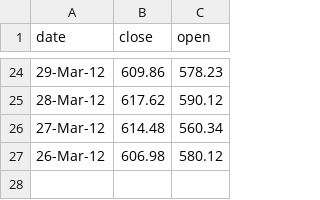
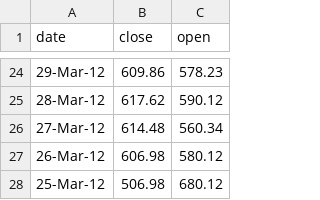
Before and after one commit to rwilcox3/narrative_viz, a CSV file: data/data2.csv, drawn as a sheet; only a part is shown, gaps mark what is left out; the diff names each change by its address in the sheet, - before the commit and + after, or states it on an @@ line.

Commit message:
fg

```diff
--- a/data/data2.csv
+++ b/data/data2.csv
+row 28: 25-Mar-12 | 506.98 | 680.12
```
